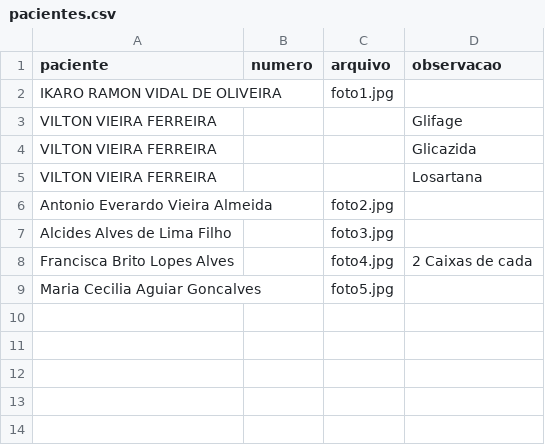
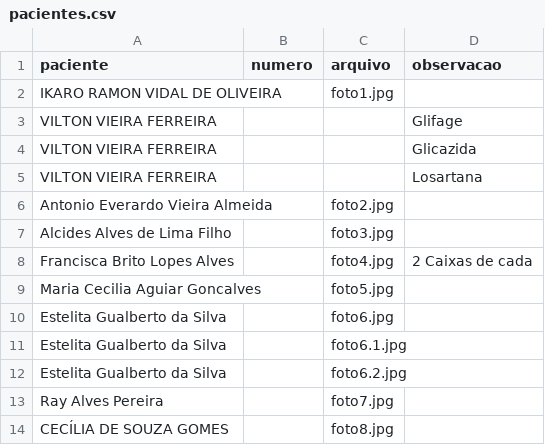
Before and after one commit to psfaltiplano/psfaltiplano, a CSV file: images/pacientes.csv, drawn as a sheet.

Commit message:
Add files via upload

```diff
--- a/images/pacientes.csv
+++ b/images/pacientes.csv
@@ -9 +9,6 @@ Francisca Brito Lopes Alves,,foto4.jpg,2 Caixas de cada
 Maria Cecilia Aguiar Goncalves,,foto5.jpg,
+Estelita Gualberto da Silva,,foto6.jpg,
+Estelita Gualberto da Silva,,foto6.1.jpg,
+Estelita Gualberto da Silva,,foto6.2.jpg,
+Ray Alves Pereira,,foto7.jpg,
+CECÍLIA DE SOUZA GOMES,,foto8.jpg,
```
